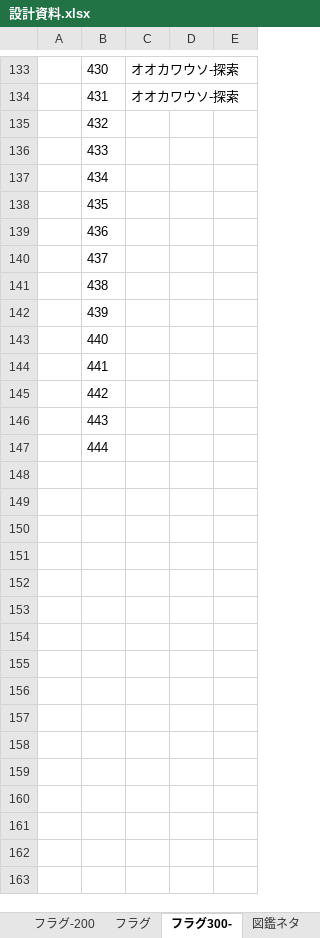
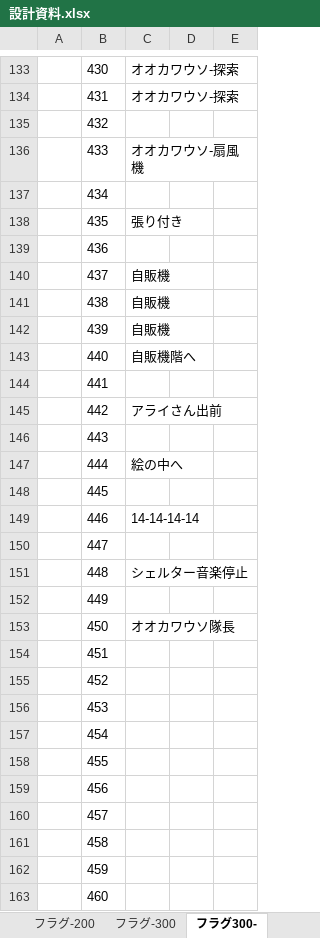
Before and after one commit to umaaji298/araisan-dungeon, an Excel workbook: docs/設計資料.xlsx, sheet フラグ300-, drawn as a sheet; only a part is shown, gaps mark what is left out; values as stored, in another font and other column widths than the file's, no borders; the diff covers the shown part only; the diff names each change by its address in the sheet, - before the commit and + after, or states it on an @@ line.

```diff
--- a/docs/設計資料.xlsx (sheet フラグ300-)
+++ b/docs/設計資料.xlsx (sheet フラグ300-)
-sheet tab: フラグ
+sheet tab: フラグ-300
-C136: (empty)
+C136: オオカワウソ-扇風機
-C138: (empty)
+C138: 張り付き
-C140:C142: (empty)
+C140:C142: 自販機
-C143: (empty)
+C143: 自販機階へ
-C145: (empty)
+C145: アライさん出前
-C147: (empty)
+C147: 絵の中へ
+row 148:  | 445
+row 149:  | 446 | 14-14-14-14
+row 150:  | 447
+row 151:  | 448 | シェルター音楽停止
+row 152:  | 449
+row 153:  | 450 | オオカワウソ隊長
+row 154:  | 451
+row 155:  | 452
+row 156:  | 453
+row 157:  | 454
+row 158:  | 455
+row 159:  | 456
+row 160:  | 457
+row 161:  | 458
+row 162:  | 459
+row 163:  | 460
```
Also changed, not shown: 4 added rows and 2 edited cells elsewhere in this sheet, sheet フラグ-200, sheet 公式フロア, sheet フロアネタ, sheet 手書きイベントフロー, sheet 図鑑ネタ, other sheet tabs, 1 other file.
